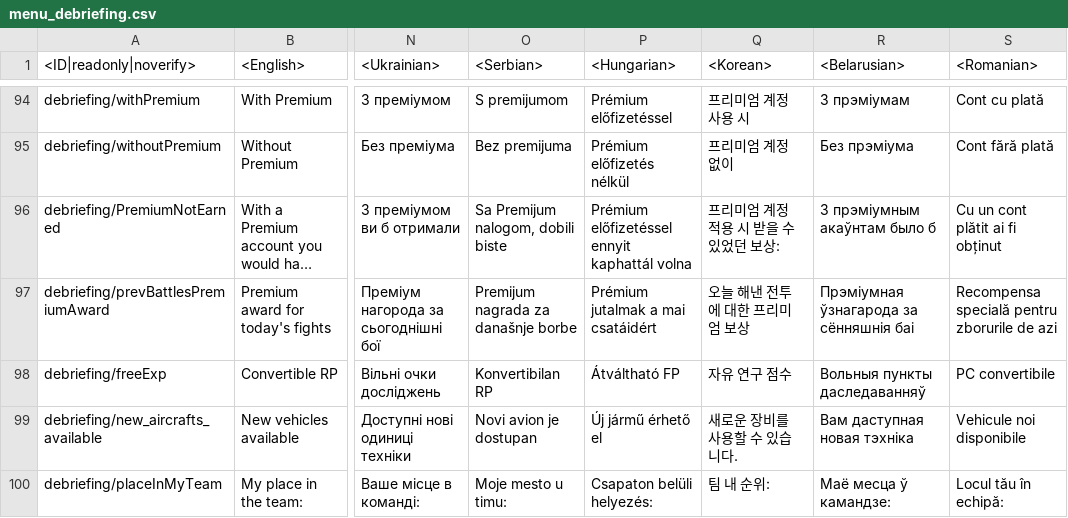
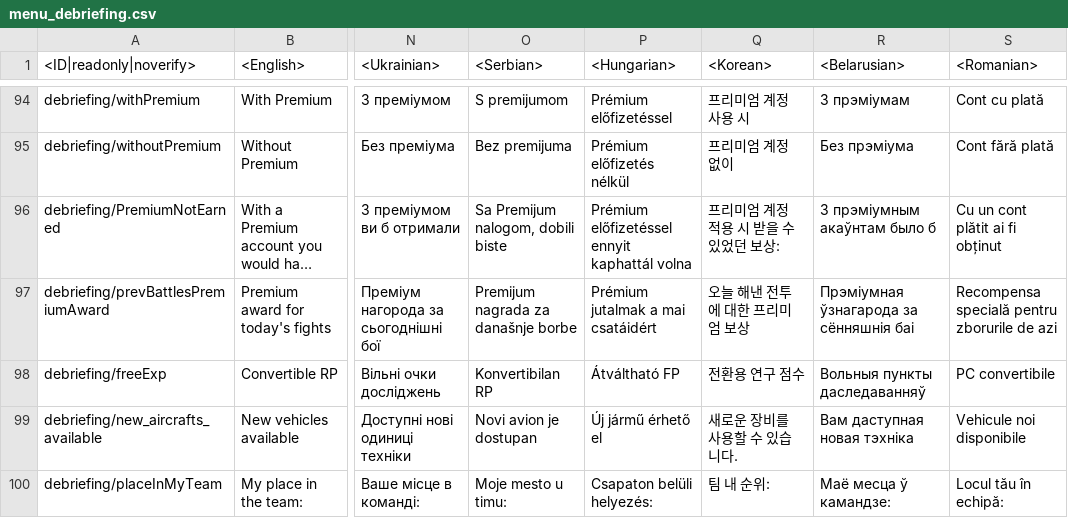
Before and after one commit to leroyonly/warthunder-lang, a CSV file: menu_debriefing.csv, drawn as a sheet; only a part is shown, gaps mark what is left out; long unchanged cells end in …; the diff names each change by its address in the sheet, - before the commit and + after, or states it on an @@ line.

```diff
--- a/menu_debriefing.csv
+++ b/menu_debriefing.csv
-Q98 (<Korean>): 자유 연구 점수
+Q98 (<Korean>): 전환용 연구 점수
```
Also changed, not shown: missions_locations.csv, unlocks_conditions.csv, 20 other files.
